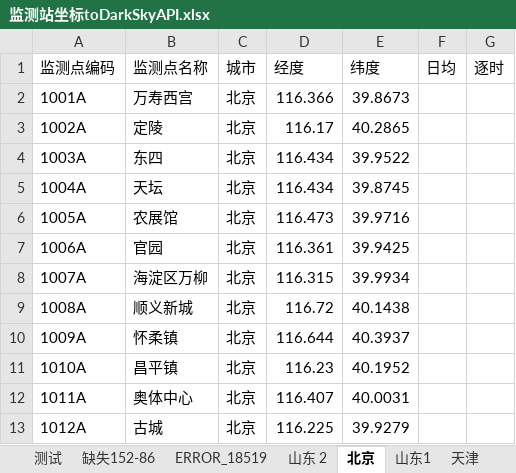
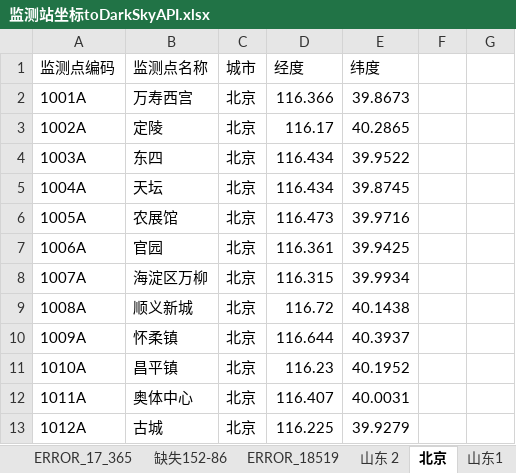
Before and after one commit to code12ab/AOD-PM2.5, an Excel workbook: 坐标/监测站坐标toDarkSkyAPI.xlsx, sheet 北京, drawn as a sheet; values as stored, in another font and other column widths than the file's, no borders; the diff names each change by its address in the sheet, - before the commit and + after, or states it on an @@ line.

```diff
--- a/坐标/监测站坐标toDarkSkyAPI.xlsx (sheet 北京)
+++ b/坐标/监测站坐标toDarkSkyAPI.xlsx (sheet 北京)
+sheet tab: ERROR_17_365
-F1: 日均
+F1: (empty)
-G1: 逐时
+G1: (empty)
```
Also changed, not shown: sheet 测试, sheet 河北2, sheet 河北1, sheet 山东 2, sheet 山东1, sheet ERROR_18519, 1 more sheet, A_各个子模块/插值模块/四种插补方法/To全部污染物/样例1.xlsx, A_各个子模块/插值模块/四种插补方法/To全部污染物/样例2.xlsx, 6 other files.
